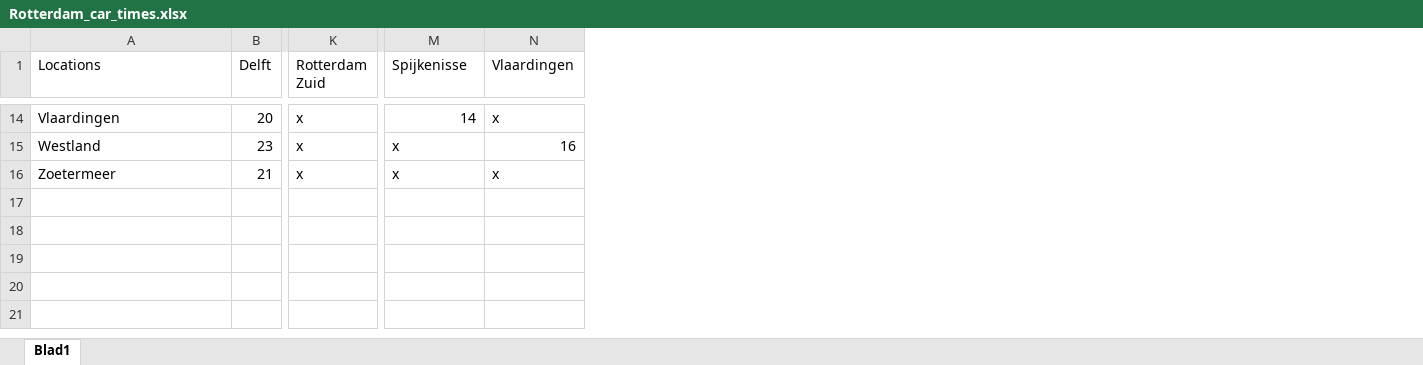
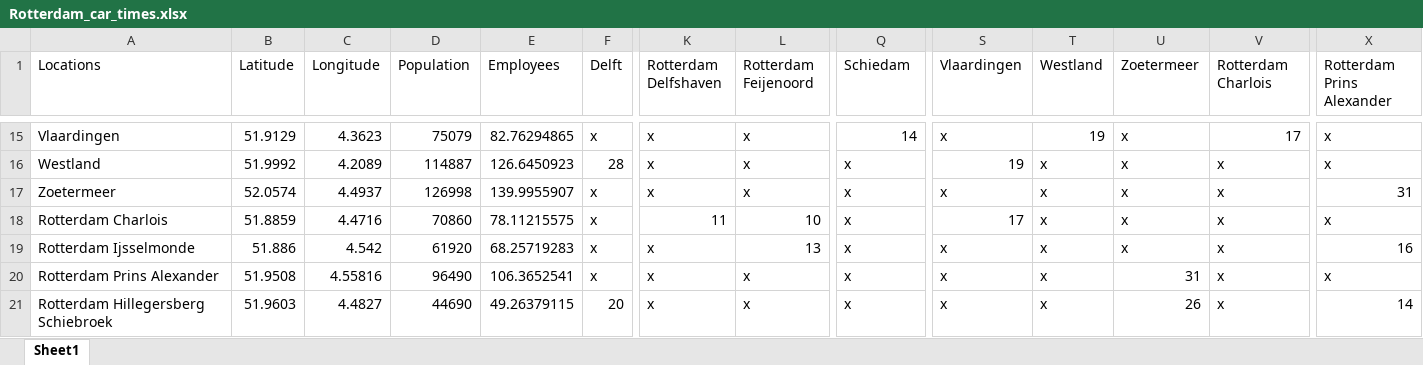
Before and after one commit to tewhol/Design_in_Network_group_8, an Excel workbook: Data_files/Part_2/Rotterdam_car_times.xlsx, sheet Sheet1, drawn as a sheet; only a part is shown, gaps mark what is left out; values as stored, in another font and other column widths than the file's, no cell formats; addresses are those after the commit; rows hold the shown columns only; the diff covers the shown part only; the diff names each change by its address in the sheet, - before the commit and + after, or states it on an @@ line.

```diff
--- a/Data_files/Part_2/Rotterdam_car_times.xlsx (sheet Sheet1)
+++ b/Data_files/Part_2/Rotterdam_car_times.xlsx (sheet Sheet1)
-sheet tab: Blad1
+sheet tab: Sheet1
+column B (Latitude), rows 15-17: 51.9129 | 51.9992 | 52.0574
+column C (Longitude), rows 15-17: 4.3623 | 4.2089 | 4.4937
+column D (Population), rows 15-17: 75079 | 114887 | 126998
+column E (Employees), rows 15-17: 82.76294865 | 126.6450923 | 139.9955907
+column K (Rotterdam Delfshaven), rows 15-17: all x
+column L (Rotterdam Feijenoord), rows 15-17: all x
+column T (Westland), rows 15-17: 19 | x | x
+column U (Zoetermeer), rows 15-17: all x
+column X (Rotterdam Prins Alexander), rows 15-17: x | x | 31
-Q1: Rotterdam Zuid
+Q1: Schiedam
-S1: Spijkenisse
+S1: Vlaardingen
-V1: Vlaardingen
+V1: Rotterdam Charlois
-F15 (Delft): 20
+F15 (Delft): x
-Q15 (Schiedam): x
+Q15 (Schiedam): 14
-S15 (Vlaardingen): 14
+S15 (Vlaardingen): x
-V15 (Rotterdam Charlois): x
+V15 (Rotterdam Charlois): 17
-F16 (Delft): 23
+F16 (Delft): 28
-S16 (Vlaardingen): x
+S16 (Vlaardingen): 19
-V16 (Rotterdam Charlois): 16
+V16 (Rotterdam Charlois): x
-F17 (Delft): 21
+F17 (Delft): x
+row 18: Rotterdam Charlois | 51.8859 | 4.4716 | 70860 | 78.11215575 | x | 11 | 10 | x | 17 | x | x | x | x
+row 19: Rotterdam Ijsselmonde | 51.886 | 4.542 | 61920 | 68.25719283 | x | x | 13 | x | x | x | x | x | 16
+row 20: Rotterdam Prins Alexander | 51.9508 | 4.55816 | 96490 | 106.3652541 | x | x | x | x | x | x | 31 | x | x
+row 21: Rotterdam Hillegersberg Schiebroek | 51.9603 | 4.4827 | 44690 | 49.26379115 | 20 | x | x | x | x | x | 26 | x | 14
```
Also changed, not shown: 4 added rows, 3 removed rows and 62 edited cells elsewhere in this sheet, cell formats, formulas that keep their value, Data_files/Part_2/Rotterdam_car_adjacency.xlsx, 8 other files.
